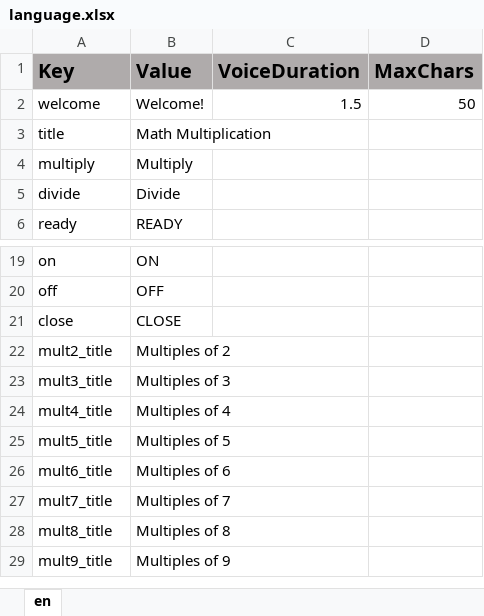
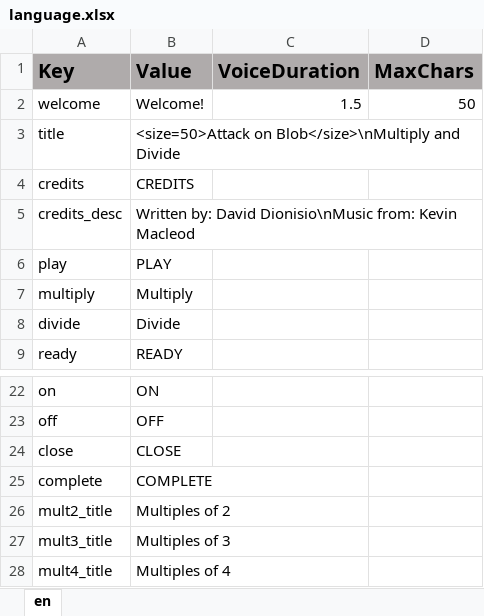
Before and after one commit to ddionisio/LL_3OAC7, an Excel workbook: Language/language.xlsx, sheet en, drawn as a sheet; only a part is shown, gaps mark what is left out; the shorter side is filled out with more unchanged rows; values as stored, in another font and other column widths than the file's, no borders; the diff names each change by its address in the sheet, - before the commit and + after, or states it on an @@ line.

```diff
--- a/Language/language.xlsx (sheet en)
+++ b/Language/language.xlsx (sheet en)
-B3 (Value): Math Multiplication
+B3 (Value): <size=50>Attack on Blob</size>\nMultiply and Divide
+row 4: credits | CREDITS
+row 5: credits_desc | Written by: David Dionisio\nMusic from: Kevin Macleod
+row 6: play | PLAY
+row 25: complete | COMPLETE
```
Also changed, not shown: 37 other files.
